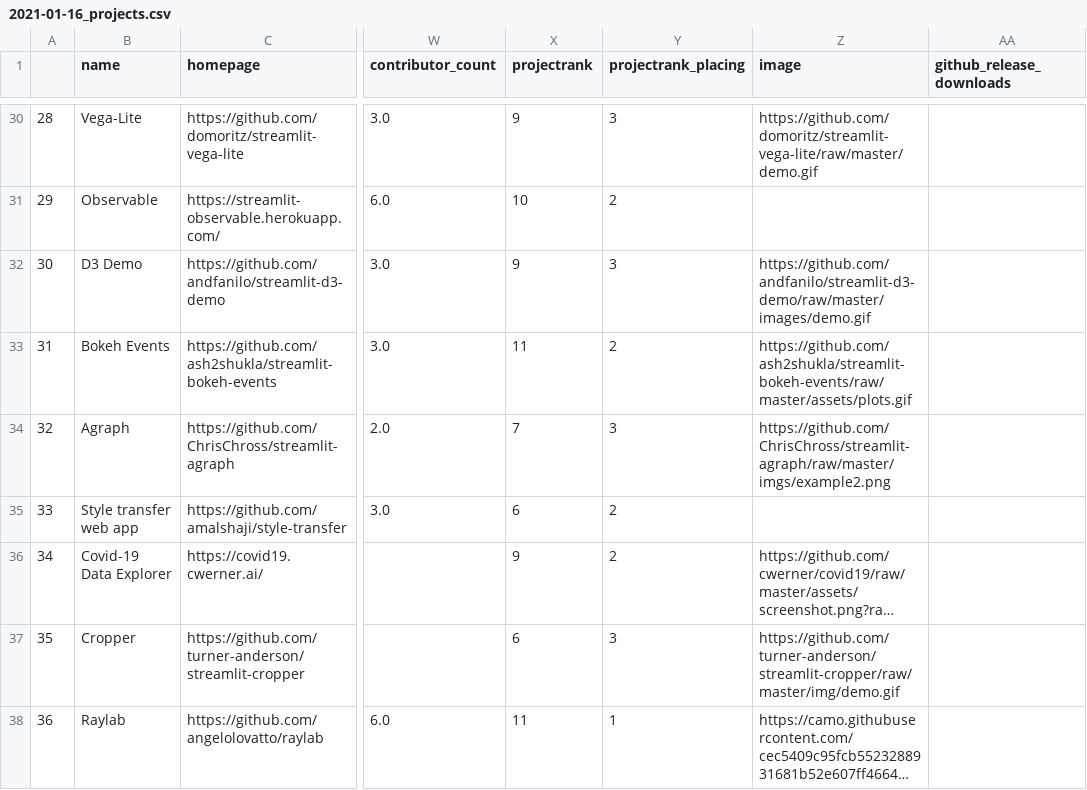
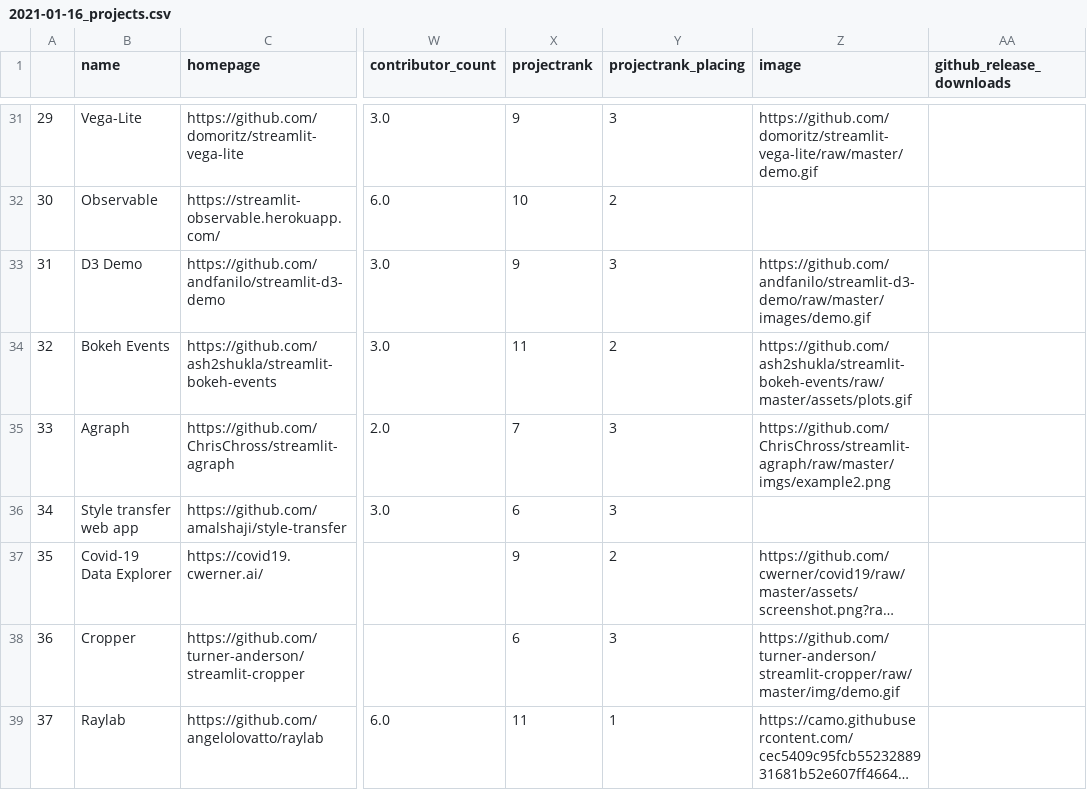
Before and after one commit to jrieke/best-of-streamlit, a CSV file: history/2021-01-16_projects.csv, drawn as a sheet; only a part is shown, gaps mark what is left out; long unchanged cells end in …; addresses are those after the commit; the diff covers the shown part only; the diff names each change by its address in the sheet, - before the commit and + after, or states it on an @@ line.

Commit message:
Add projects from awesome-streamlit

```diff
--- a/history/2021-01-16_projects.csv
+++ b/history/2021-01-16_projects.csv
@@ column A renumbered from row 16 down @@
-Y36 (projectrank_placing): 2
+Y36 (projectrank_placing): 3
```
Also changed, not shown: 7 added rows, 2 removed rows and 20 edited cells elsewhere in this file, 3 other files.
